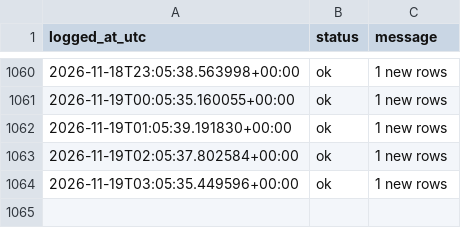
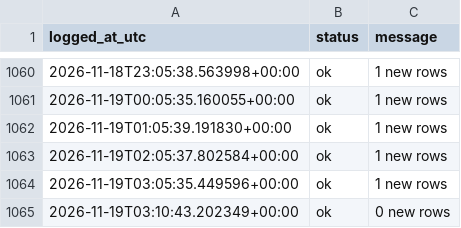
Before and after one commit to Aymane-A/AtlasQuant-, a CSV file: ai-service/data/live/run_log.csv, drawn as a sheet; only a part is shown, gaps mark what is left out; the diff names each change by its address in the sheet, - before the commit and + after, or states it on an @@ line.

Commit message:
paper log 2026-11-19T03:10Z

```diff
--- a/ai-service/data/live/run_log.csv
+++ b/ai-service/data/live/run_log.csv
+row 1065: 2026-11-19T03:10:43.202349+00:00 | ok | 0 new rows
```
